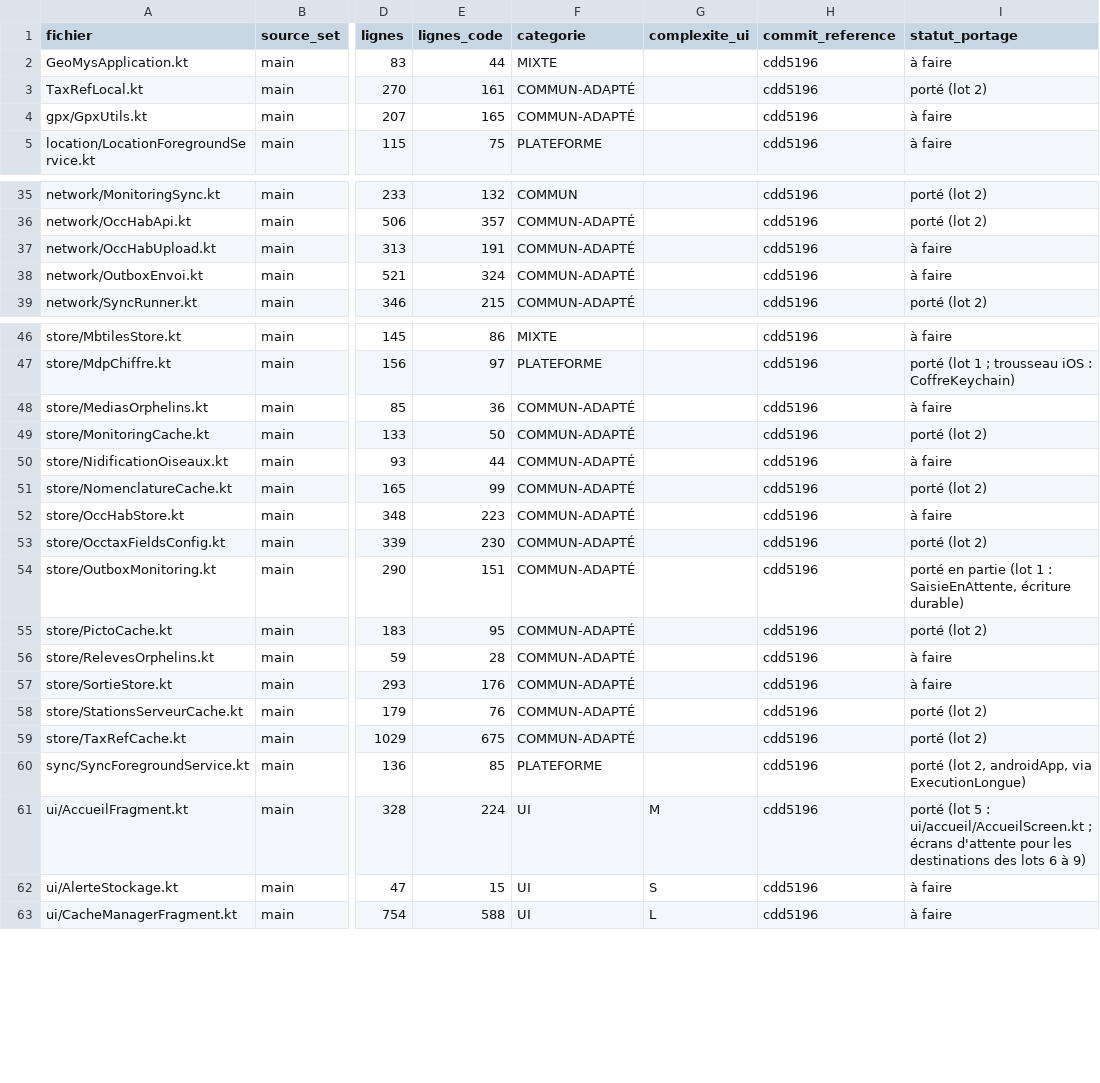
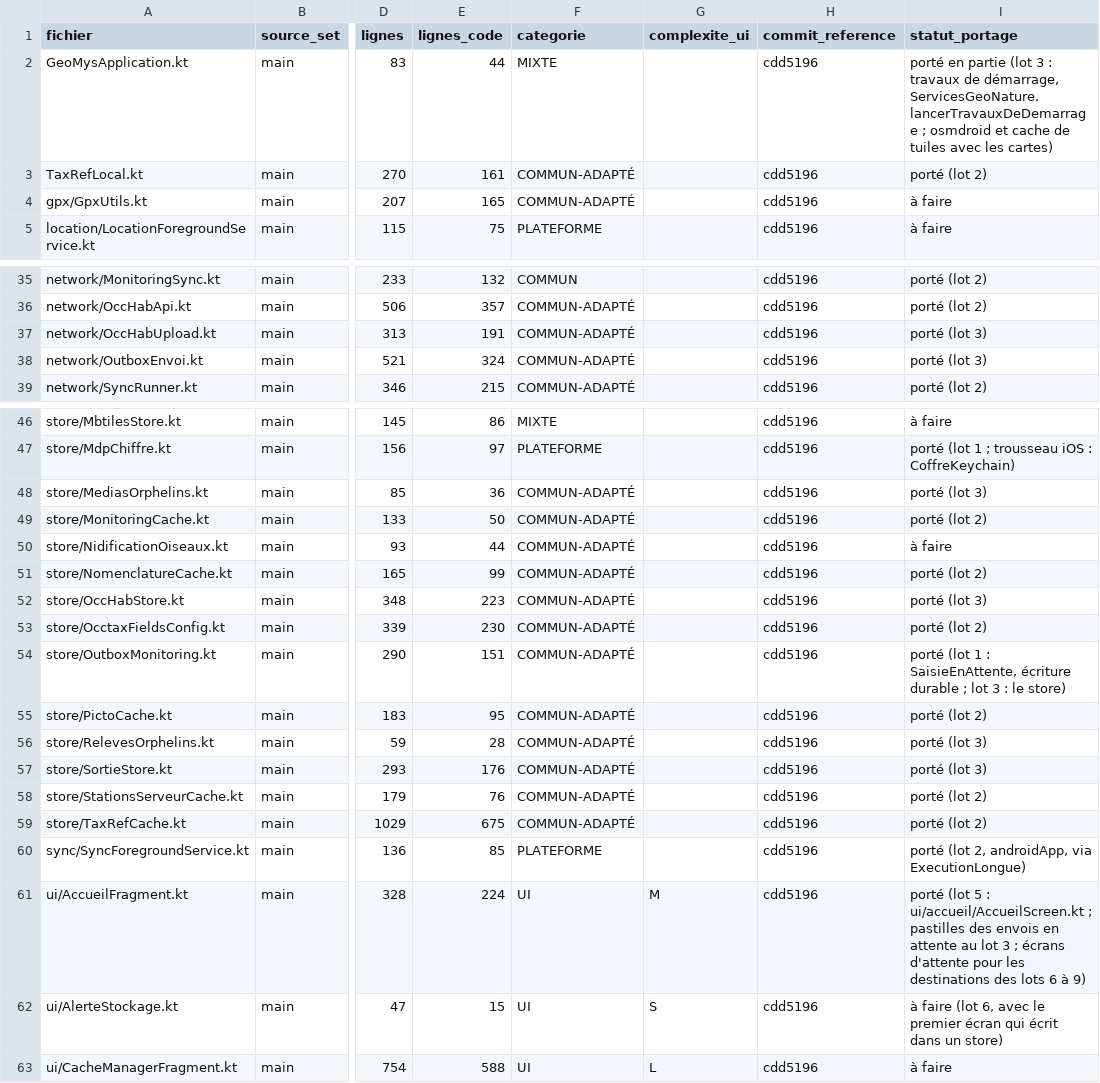
Before and after one commit to ANA-CEN-Ariege/GeoMys, a TSV file: inventaire/index-fichiers.tsv, drawn as a sheet; only a part is shown, gaps mark what is left out; the diff covers the shown part only; the diff names each change by its address in the sheet, - before the commit and + after, or states it on an @@ line.

```diff
--- a/inventaire/index-fichiers.tsv
+++ b/inventaire/index-fichiers.tsv
-I2 (statut_portage): à faire
+I2 (statut_portage): porté en partie (lot 3 : travaux de démarrage, ServicesGeoNature.lancerTravauxDeDemarrage ; osmdroid et cache de tuiles avec les cartes)
-I37:I38 (statut_portage): à faire
+I37:I38 (statut_portage): porté (lot 3)
-I48 (statut_portage): à faire
+I48 (statut_portage): porté (lot 3)
-I52 (statut_portage): à faire
+I52 (statut_portage): porté (lot 3)
-I54 (statut_portage): porté en partie (lot 1 : SaisieEnAttente, écriture durable)
+I54 (statut_portage): porté (lot 1 : SaisieEnAttente, écriture durable ; lot 3 : le store)
-I56:I57 (statut_portage): à faire
+I56:I57 (statut_portage): porté (lot 3)
-I61 (statut_portage): …ui/accueil/AccueilScreen.kt ; écrans d'attente…
+I61 (statut_portage): …ui/accueil/AccueilScreen.kt ; pastilles des envois en attente au lot 3 ; écrans d'attente…
-I62 (statut_portage): à faire
+I62 (statut_portage): à faire (lot 6, avec le premier écran qui écrit dans un store)
```
Also changed, not shown: 5 edited cells elsewhere in this file, inventaire/releve-tests.tsv, 56 other files.
